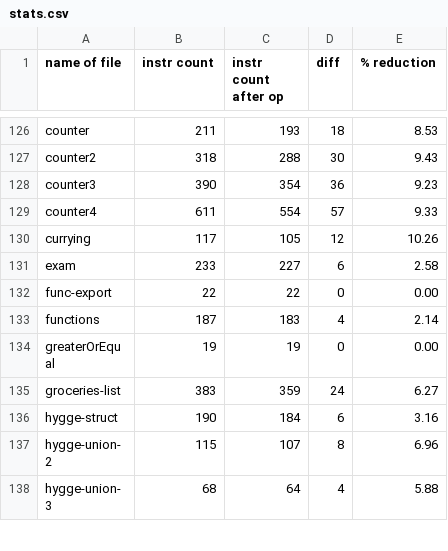
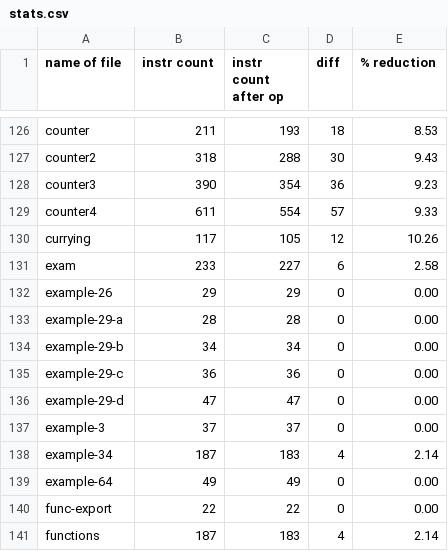
Before and after one commit to trolund/hygge-wasm, a CSV file: stats.csv, drawn as a sheet; only a part is shown, gaps mark what is left out; the shorter side is filled out with more unchanged rows.

```diff
--- a/stats.csv
+++ b/stats.csv
@@ -131,2 +131,10 @@ currying,117,105,12,10.26
 exam,233,227,6,2.58
+example-26,29,29,0,0.00
+example-29-a,28,28,0,0.00
+example-29-b,34,34,0,0.00
+example-29-c,36,36,0,0.00
+example-29-d,47,47,0,0.00
+example-3,37,37,0,0.00
+example-34,187,183,4,2.14
+example-64,49,49,0,0.00
 func-export,22,22,0,0.00
```
Also changed, not shown: 10 other files.
